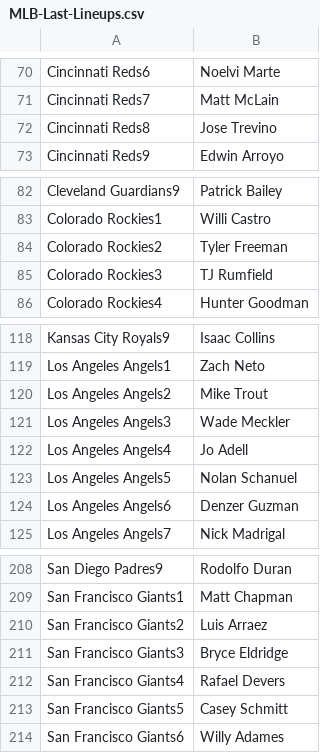
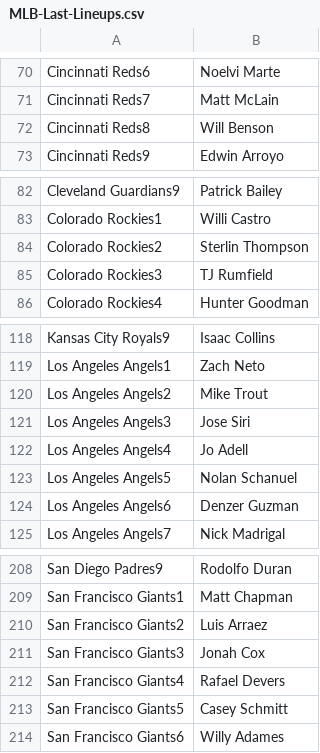
Before and after one commit to jack-simon4/jacks-models, a CSV file: src/assets/MLB-Last-Lineups.csv, drawn as a sheet; only a part is shown, gaps mark what is left out.

```diff
--- a/src/assets/MLB-Last-Lineups.csv
+++ b/src/assets/MLB-Last-Lineups.csv
@@ -71,3 +71,3 @@ Cincinnati Reds6,Noelvi Marte
 Cincinnati Reds7,Matt McLain
-Cincinnati Reds8,Jose Trevino
+Cincinnati Reds8,Will Benson
 Cincinnati Reds9,Edwin Arroyo
@@ -83,3 +83,3 @@ Cleveland Guardians9,Patrick Bailey
 Colorado Rockies1,Willi Castro
-Colorado Rockies2,Tyler Freeman
+Colorado Rockies2,Sterlin Thompson
 Colorado Rockies3,TJ Rumfield
@@ -120,3 +120,3 @@ Los Angeles Angels1,Zach Neto
 Los Angeles Angels2,Mike Trout
-Los Angeles Angels3,Wade Meckler
+Los Angeles Angels3,Jose Siri
 Los Angeles Angels4,Jo Adell
@@ -210,3 +210,3 @@ San Francisco Giants1,Matt Chapman
 San Francisco Giants2,Luis Arraez
-San Francisco Giants3,Bryce Eldridge
+San Francisco Giants3,Jonah Cox
 San Francisco Giants4,Rafael Devers
```
Also changed, not shown: src/assets/MLB-Lineups.csv, src/assets/MLB-Player-Props.csv, 1 other file.
